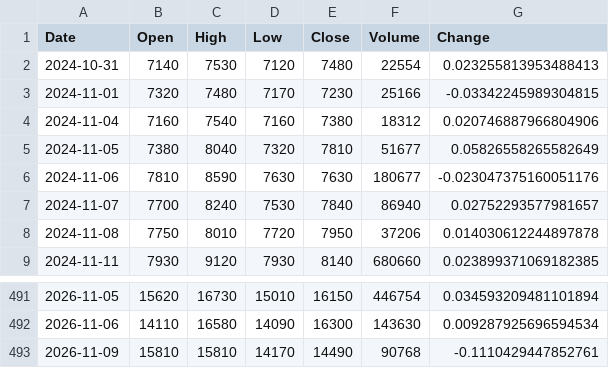
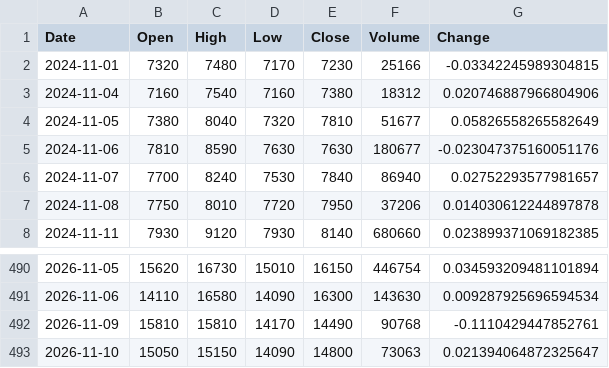
Before and after one commit to uavsky-sys/krx-data, a CSV file: data/history/199430.csv, drawn as a sheet; only a part is shown, gaps mark what is left out.

Commit message:
data: 2026-11-11 01:37 KST

```diff
--- a/data/history/199430.csv
+++ b/data/history/199430.csv
@@ -1,3 +1,2 @@
 Date,Open,High,Low,Close,Volume,Change
-2024-10-31,7140,7530,7120,7480,22554,0.023255813953488413
 2024-11-01,7320,7480,7170,7230,25166,-0.03342245989304815
@@ -493 +492,2 @@
 2026-11-09,15810,15810,14170,14490,90768,-0.1110429447852761
+2026-11-10,15050,15150,14090,14800,73063,0.021394064872325647
```
Also changed, not shown: data/history/000660.csv, data/history/005930.csv, 8 other files.
